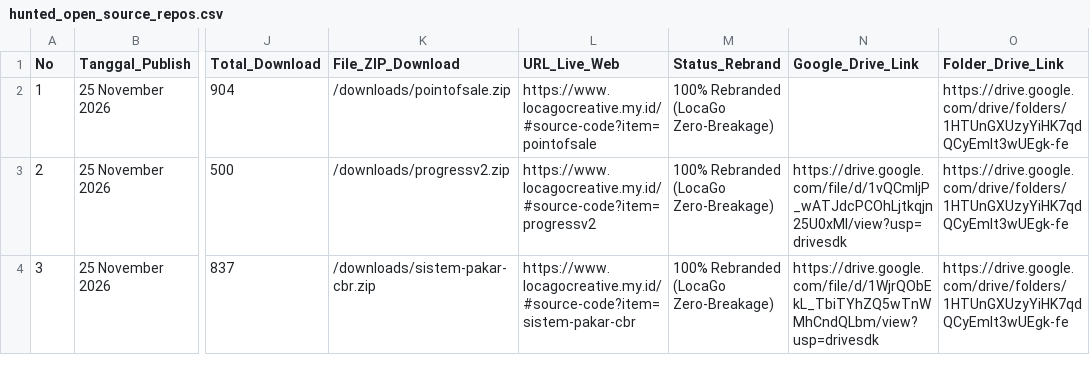
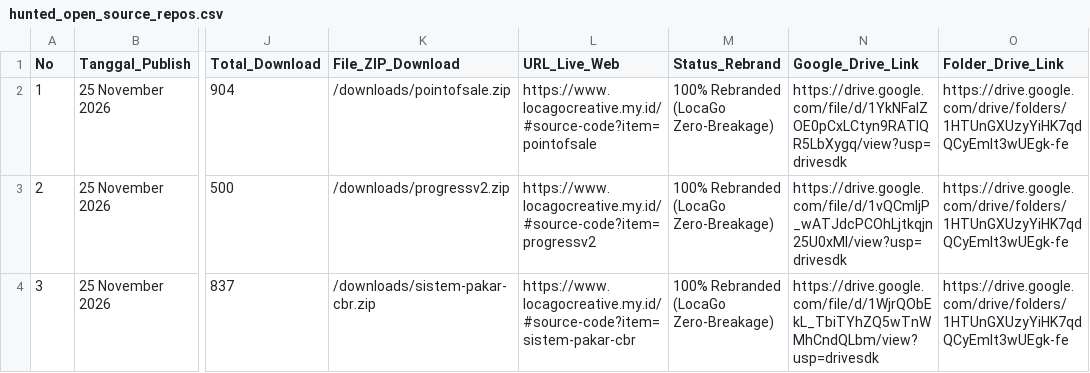
Before and after one commit to mfahmiq/LocaGo-Creative, a CSV file: public/downloads/hunted_open_source_repos.csv, drawn as a sheet; only a part is shown, gaps mark what is left out; the diff names each change by its address in the sheet, - before the commit and + after, or states it on an @@ line.

Commit message:
chore(source-code): set Drive Vault link for pointofsale in CSV

```diff
--- a/public/downloads/hunted_open_source_repos.csv
+++ b/public/downloads/hunted_open_source_repos.csv
-N2 (Google_Drive_Link): (empty)
+N2 (Google_Drive_Link): https://drive.google.com/file/d/1YkNFaIZOE0pCxLCtyn9RATlQR5LbXygq/view?usp=drivesdk
```
